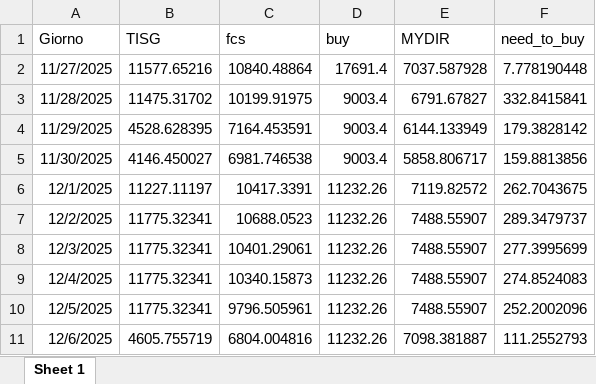
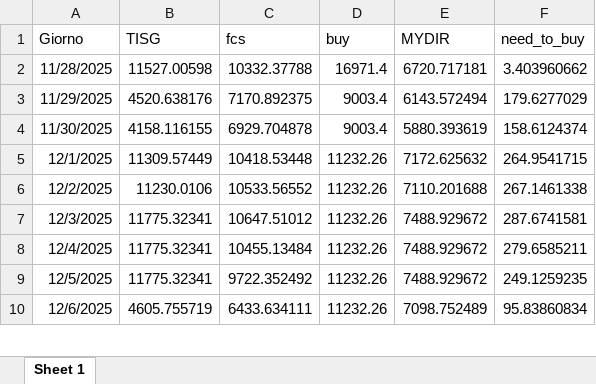
Before and after one commit to Alainpp96/forecastg, an Excel workbook: need_to_buy.xlsx, sheet Sheet 1, drawn as a sheet; only a part is shown; values as stored, in another font and other column widths than the file's, no borders; removed rows and columns are numbered as before the commit, all else as after; the diff covers the shown part only; the diff names each change by its address in the sheet, - before the commit and + after, or states it on an @@ line.

Commit message:
Aggiorno file need_to_buy.xlsx da R

```diff
--- a/need_to_buy.xlsx (sheet Sheet 1)
+++ b/need_to_buy.xlsx (sheet Sheet 1)
-row 2: 11/27/2025 | 11577.65216 | 10840.48864 | 17691.4 | 7037.587928 | 7.778190448
-B2 (TISG): 11475.31702
+B2 (TISG): 11527.00598
-C2 (fcs): 10199.91975
+C2 (fcs): 10332.37788
-D2 (buy): 9003.4
+D2 (buy): 16971.4
-E2 (MYDIR): 6791.67827
+E2 (MYDIR): 6720.717181
-F2 (need_to_buy): 332.8415841
+F2 (need_to_buy): 3.403960662
-B3 (TISG): 4528.628395
+B3 (TISG): 4520.638176
-C3 (fcs): 7164.453591
+C3 (fcs): 7170.892375
-E3 (MYDIR): 6144.133949
+E3 (MYDIR): 6143.572494
-F3 (need_to_buy): 179.3828142
+F3 (need_to_buy): 179.6277029
-B4 (TISG): 4146.450027
+B4 (TISG): 4158.116155
-C4 (fcs): 6981.746538
+C4 (fcs): 6929.704878
-E4 (MYDIR): 5858.806717
+E4 (MYDIR): 5880.393619
-F4 (need_to_buy): 159.8813856
+F4 (need_to_buy): 158.6124374
-B5 (TISG): 11227.11197
+B5 (TISG): 11309.57449
-C5 (fcs): 10417.3391
+C5 (fcs): 10418.53448
-E5 (MYDIR): 7119.82572
+E5 (MYDIR): 7172.625632
-F5 (need_to_buy): 262.7043675
+F5 (need_to_buy): 264.9541715
-B6 (TISG): 11775.32341
+B6 (TISG): 11230.0106
-C6 (fcs): 10688.0523
+C6 (fcs): 10533.56552
-E6 (MYDIR): 7488.55907
+E6 (MYDIR): 7110.201688
-F6 (need_to_buy): 289.3479737
+F6 (need_to_buy): 267.1461338
-C7 (fcs): 10401.29061
+C7 (fcs): 10647.51012
-E7:E9 (MYDIR): 7488.55907
+E7:E9 (MYDIR): 7488.929672
-F7 (need_to_buy): 277.3995699
+F7 (need_to_buy): 287.6741581
-C8 (fcs): 10340.15873
+C8 (fcs): 10455.13484
-F8 (need_to_buy): 274.8524083
+F8 (need_to_buy): 279.6585211
-C9 (fcs): 9796.505961
+C9 (fcs): 9722.352492
-F9 (need_to_buy): 252.2002096
+F9 (need_to_buy): 249.1259235
-C10 (fcs): 6804.004816
+C10 (fcs): 6433.634111
-E10 (MYDIR): 7098.381887
+E10 (MYDIR): 7098.752489
-F10 (need_to_buy): 111.2552793
+F10 (need_to_buy): 95.83860834
```
Also changed, not shown: 1 added row and 12 edited cells elsewhere in this sheet.
